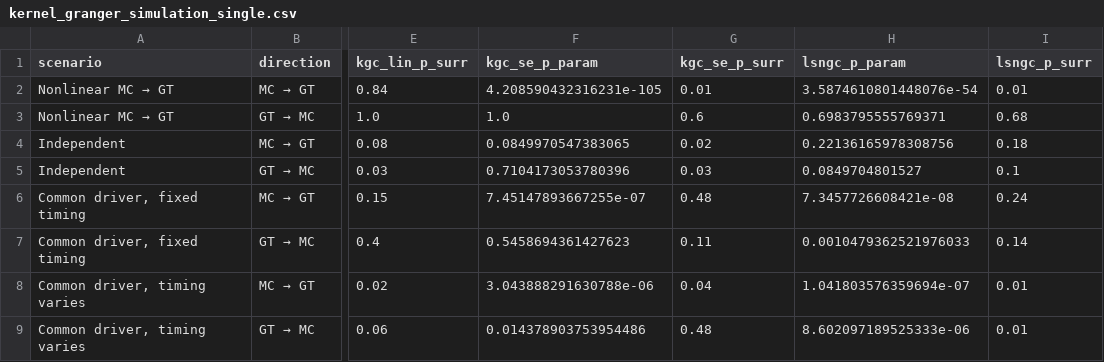
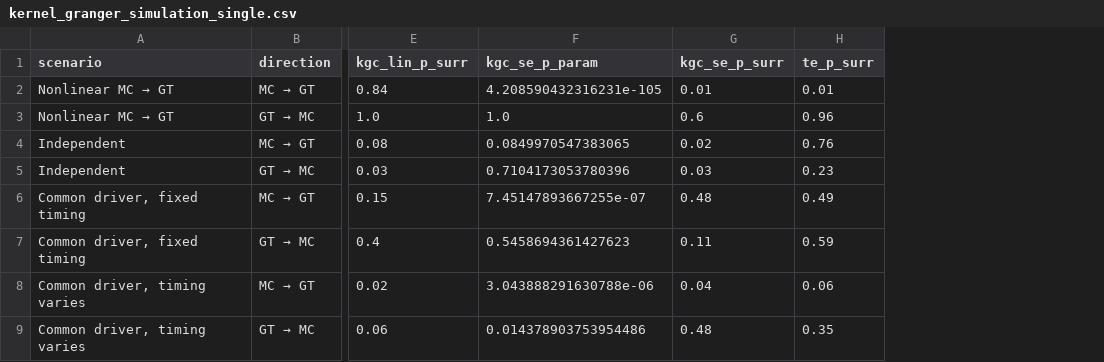
Before and after one commit to timothee-roi/publichealth-campaigns-datascience, a CSV file: results/tables/kernel_granger_simulation_single.csv, drawn as a sheet; only a part is shown, gaps mark what is left out; removed rows and columns are numbered as before the commit, all else as after; the diff names each change by its address in the sheet, - before the commit and + after, or states it on an @@ line.

```diff
--- a/results/tables/kernel_granger_simulation_single.csv
+++ b/results/tables/kernel_granger_simulation_single.csv
-column H (lsngc_p_param), rows 2-9: 3.5874610801448076e-54 | 0.6983795555769371 | 0.22136165978308756 | 0.0849704801527 | 7.3457726608421e-08 | 0.0010479362521976033 | 1.041803576359694e-07 | 8.602097189525333e-06
-column I (lsngc_p_surr), rows 2-9: 0.01 | 0.68 | 0.18 | 0.1 | 0.24 | 0.14 | 0.01 | 0.01
+column H (te_p_surr), rows 2-9: 0.01 | 0.96 | 0.76 | 0.23 | 0.49 | 0.59 | 0.06 | 0.35
```
Also changed, not shown: 7 other files.
